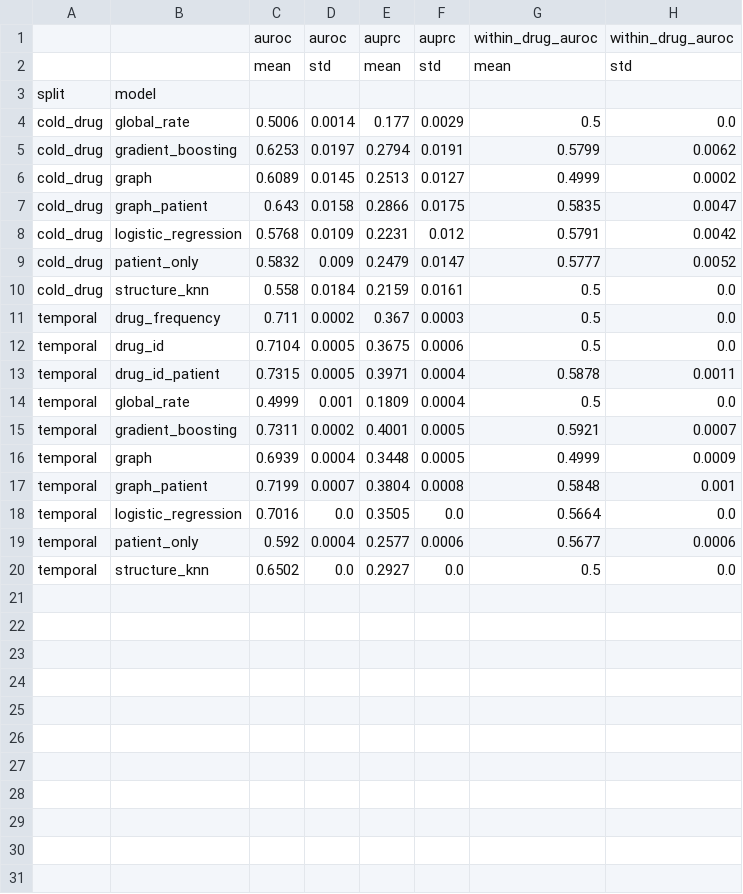
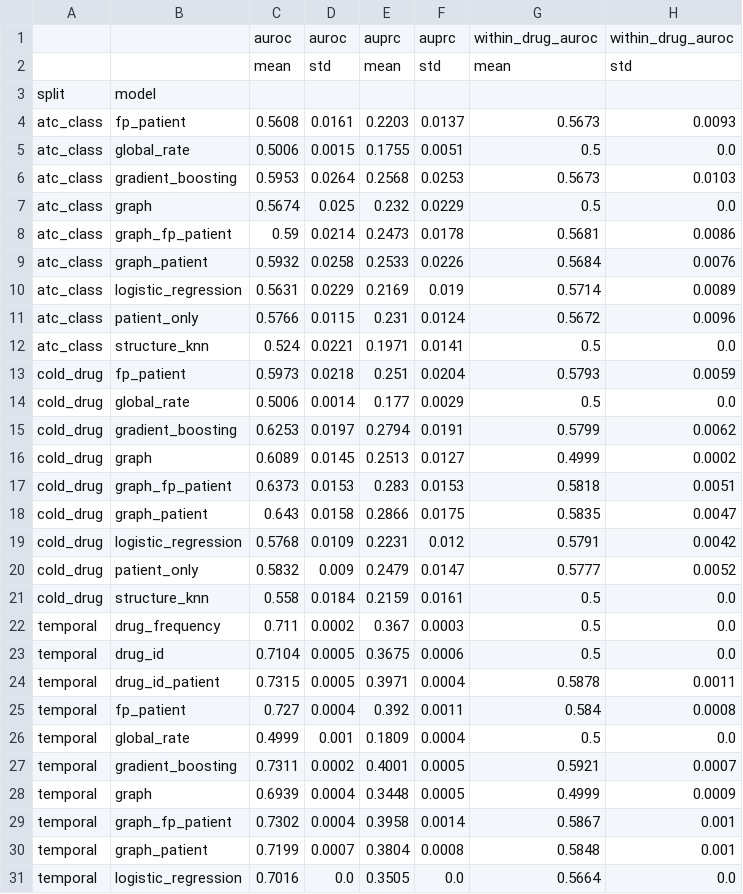
Before and after one commit to PatthamonCharaschimpleekul/DigitalTwin, a CSV file: results/summary.csv, drawn as a sheet; only a part is shown; the shorter side is filled out with more unchanged rows.

```diff
--- a/results/summary.csv
+++ b/results/summary.csv
@@ -3,2 +3,12 @@
 split,model,,,,,,
+atc_class,fp_patient,0.5608,0.0161,0.2203,0.0137,0.5673,0.0093
+atc_class,global_rate,0.5006,0.0015,0.1755,0.0051,0.5,0.0
+atc_class,gradient_boosting,0.5953,0.0264,0.2568,0.0253,0.5673,0.0103
+atc_class,graph,0.5674,0.025,0.232,0.0229,0.5,0.0
+atc_class,graph_fp_patient,0.59,0.0214,0.2473,0.0178,0.5681,0.0086
+atc_class,graph_patient,0.5932,0.0258,0.2533,0.0226,0.5684,0.0076
+atc_class,logistic_regression,0.5631,0.0229,0.2169,0.019,0.5714,0.0089
+atc_class,patient_only,0.5766,0.0115,0.231,0.0124,0.5672,0.0096
+atc_class,structure_knn,0.524,0.0221,0.1971,0.0141,0.5,0.0
+cold_drug,fp_patient,0.5973,0.0218,0.251,0.0204,0.5793,0.0059
 cold_drug,global_rate,0.5006,0.0014,0.177,0.0029,0.5,0.0
@@ -6,2 +16,3 @@ cold_drug,gradient_boosting,0.6253,0.0197,0.2794,0.0191,0.5799,0.0062
 cold_drug,graph,0.6089,0.0145,0.2513,0.0127,0.4999,0.0002
+cold_drug,graph_fp_patient,0.6373,0.0153,0.283,0.0153,0.5818,0.0051
 cold_drug,graph_patient,0.643,0.0158,0.2866,0.0175,0.5835,0.0047
@@ -13,2 +24,3 @@ temporal,drug_id,0.7104,0.0005,0.3675,0.0006,0.5,0.0
 temporal,drug_id_patient,0.7315,0.0005,0.3971,0.0004,0.5878,0.0011
+temporal,fp_patient,0.727,0.0004,0.392,0.0011,0.584,0.0008
 temporal,global_rate,0.4999,0.001,0.1809,0.0004,0.5,0.0
@@ -16,2 +28,3 @@ temporal,gradient_boosting,0.7311,0.0002,0.4001,0.0005,0.5921,0.0007
 temporal,graph,0.6939,0.0004,0.3448,0.0005,0.4999,0.0009
+temporal,graph_fp_patient,0.7302,0.0004,0.3958,0.0014,0.5867,0.001
 temporal,graph_patient,0.7199,0.0007,0.3804,0.0008,0.5848,0.001
```
Also changed, not shown: results/paired.csv, results/per_organ.csv, 24 other files.
